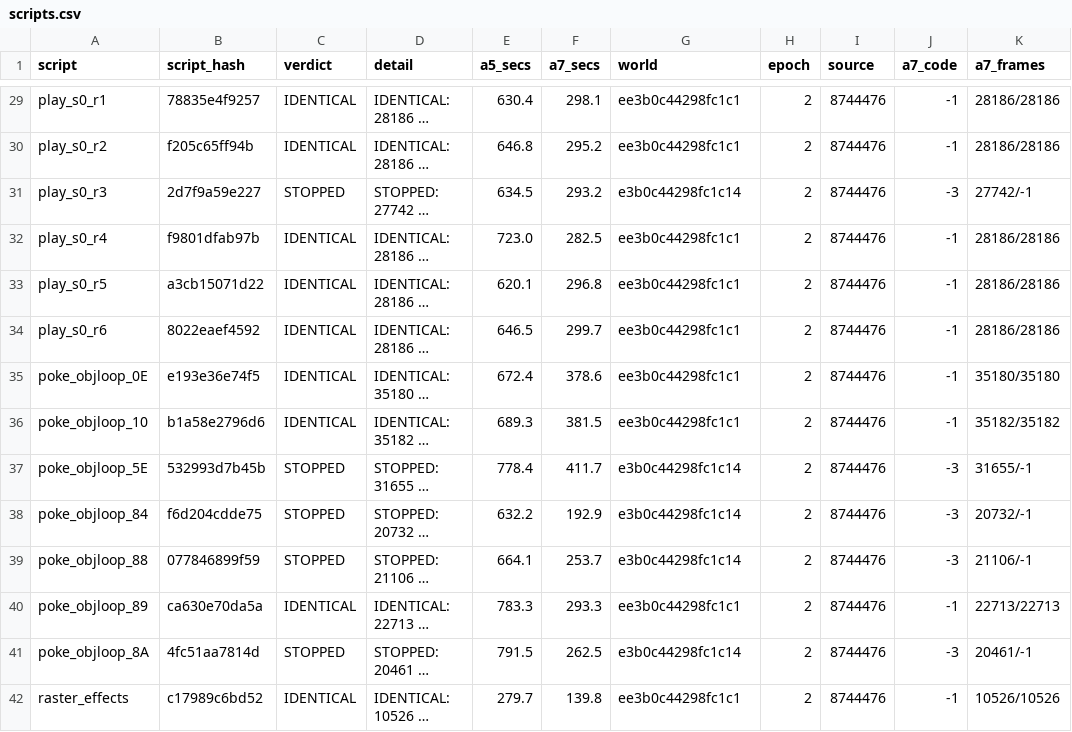
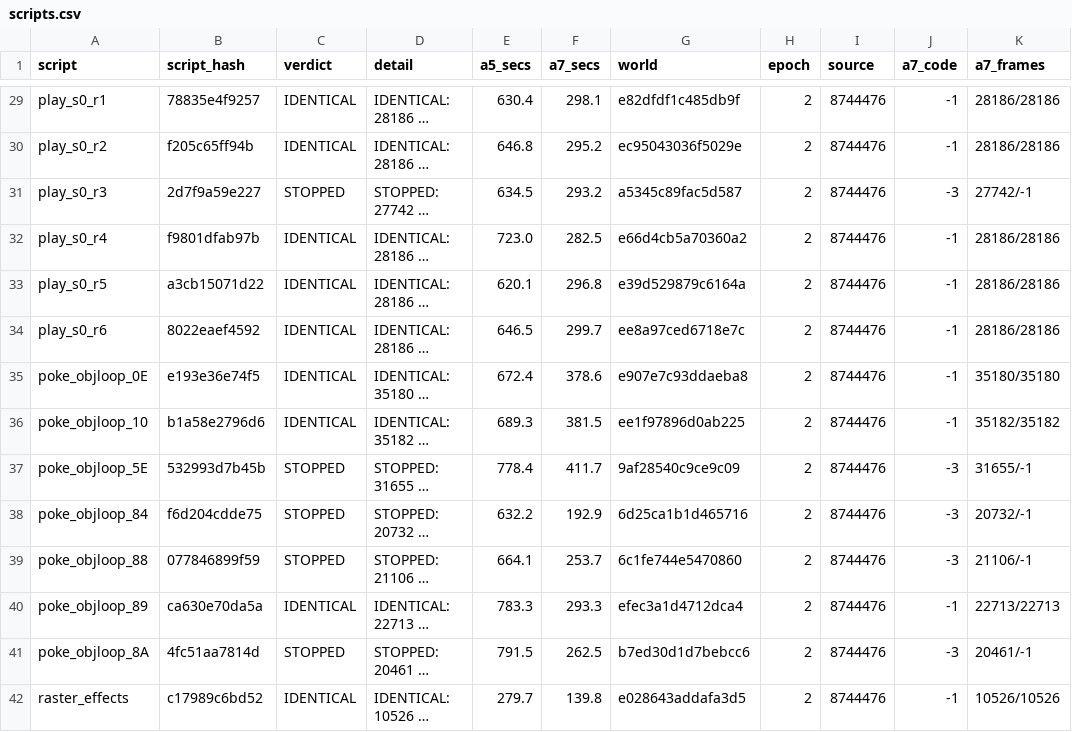
Before and after one commit to jeff-strutb/rondoofblood, a CSV file: config/rondo/runs/scripts.csv, drawn as a sheet; only a part is shown, gaps mark what is left out; long unchanged cells end in …; the diff covers the shown part only; the diff names each change by its address in the sheet, - before the commit and + after, or states it on an @@ line.

```diff
--- a/config/rondo/runs/scripts.csv
+++ b/config/rondo/runs/scripts.csv
-G29 (world): ee3b0c44298fc1c1
+G29 (world): e82dfdf1c485db9f
-G30 (world): ee3b0c44298fc1c1
+G30 (world): ec95043036f5029e
-G31 (world): e3b0c44298fc1c14
+G31 (world): a5345c89fac5d587
-G32 (world): ee3b0c44298fc1c1
+G32 (world): e66d4cb5a70360a2
-G33 (world): ee3b0c44298fc1c1
+G33 (world): e39d529879c6164a
-G34 (world): ee3b0c44298fc1c1
+G34 (world): ee8a97ced6718e7c
-G35 (world): ee3b0c44298fc1c1
+G35 (world): e907e7c93ddaeba8
-G36 (world): ee3b0c44298fc1c1
+G36 (world): ee1f97896d0ab225
-G37 (world): e3b0c44298fc1c14
+G37 (world): 9af28540c9ce9c09
-G38 (world): e3b0c44298fc1c14
+G38 (world): 6d25ca1b1d465716
-G39 (world): e3b0c44298fc1c14
+G39 (world): 6c1fe744e5470860
-G40 (world): ee3b0c44298fc1c1
+G40 (world): efec3a1d4712dca4
-G41 (world): e3b0c44298fc1c14
+G41 (world): b7ed30d1d7bebcc6
-G42 (world): ee3b0c44298fc1c1
+G42 (world): e028643addafa3d5
```
Also changed, not shown: 62 edited cells elsewhere in this file, 3 other files.
